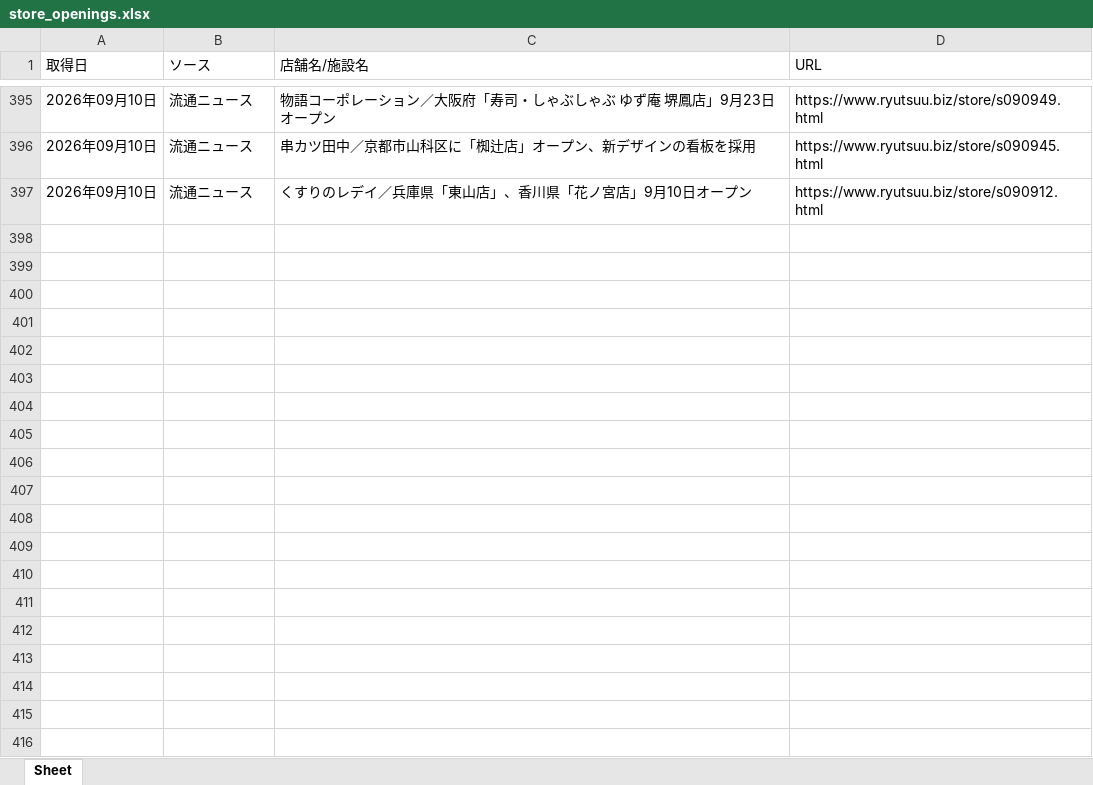
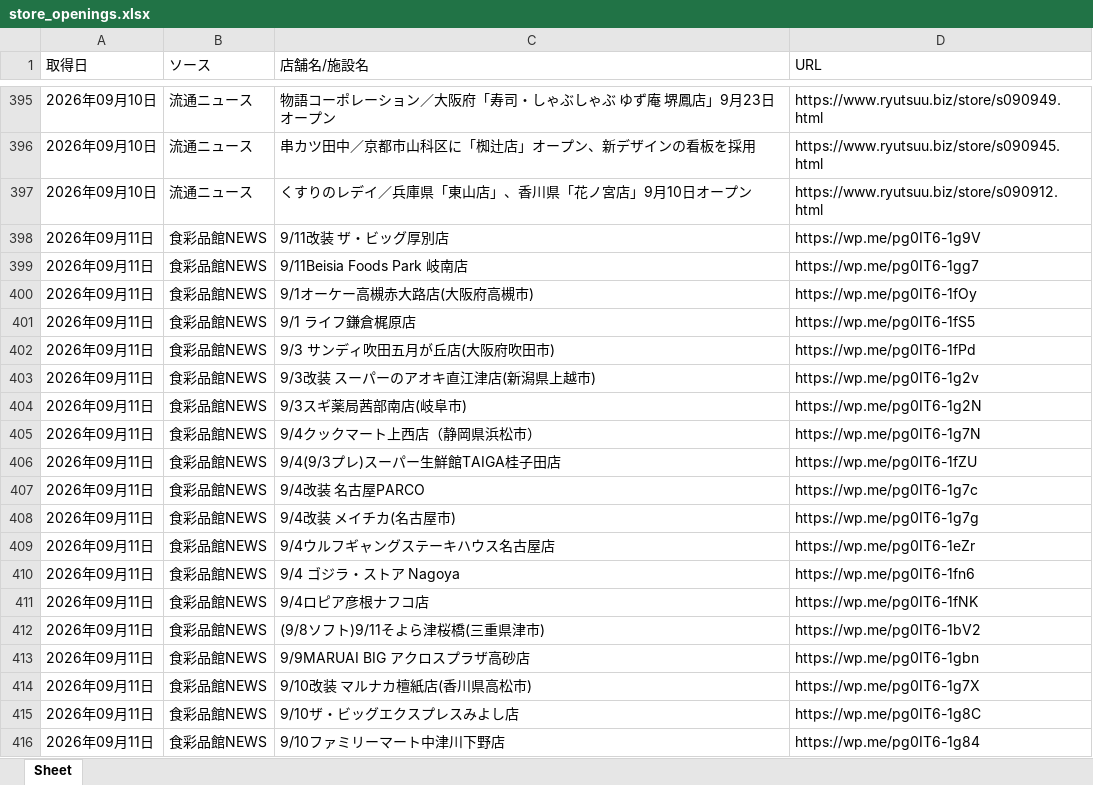
Before and after one commit to yujichan1-hub/newshop_collector, an Excel workbook: data/store_openings.xlsx, sheet Sheet, drawn as a sheet; only a part is shown, gaps mark what is left out; values as stored, in another font and other column widths than the file's, no borders; the diff covers the shown part only; the diff names each change by its address in the sheet, - before the commit and + after, or states it on an @@ line.

```diff
--- a/data/store_openings.xlsx (sheet Sheet)
+++ b/data/store_openings.xlsx (sheet Sheet)
+row 398: 2026年09月11日 | 食彩品館NEWS | 9/11改装 ザ・ビッグ厚別店 | https://wp.me/pg0IT6-1g9V
+row 399: 2026年09月11日 | 食彩品館NEWS | 9/11Beisia Foods Park 岐南店 | https://wp.me/pg0IT6-1gg7
+row 400: 2026年09月11日 | 食彩品館NEWS | 9/1オーケー高槻赤大路店(大阪府高槻市) | https://wp.me/pg0IT6-1fOy
+row 401: 2026年09月11日 | 食彩品館NEWS | 9/1 ライフ鎌倉梶原店 | https://wp.me/pg0IT6-1fS5
+row 402: 2026年09月11日 | 食彩品館NEWS | 9/3 サンディ吹田五月が丘店(大阪府吹田市) | https://wp.me/pg0IT6-1fPd
+row 403: 2026年09月11日 | 食彩品館NEWS | 9/3改装 スーパーのアオキ直江津店(新潟県上越市) | https://wp.me/pg0IT6-1g2v
+row 404: 2026年09月11日 | 食彩品館NEWS | 9/3スギ薬局茜部南店(岐阜市) | https://wp.me/pg0IT6-1g2N
+row 405: 2026年09月11日 | 食彩品館NEWS | 9/4クックマート上西店（静岡県浜松市） | https://wp.me/pg0IT6-1g7N
+row 406: 2026年09月11日 | 食彩品館NEWS | 9/4(9/3プレ)スーパー生鮮館TAIGA桂子田店 | https://wp.me/pg0IT6-1fZU
+row 407: 2026年09月11日 | 食彩品館NEWS | 9/4改装 名古屋PARCO | https://wp.me/pg0IT6-1g7c
+row 408: 2026年09月11日 | 食彩品館NEWS | 9/4改装 メイチカ(名古屋市) | https://wp.me/pg0IT6-1g7g
+row 409: 2026年09月11日 | 食彩品館NEWS | 9/4ウルフギャングステーキハウス名古屋店 | https://wp.me/pg0IT6-1eZr
+row 410: 2026年09月11日 | 食彩品館NEWS | 9/4 ゴジラ・ストア Nagoya | https://wp.me/pg0IT6-1fn6
+row 411: 2026年09月11日 | 食彩品館NEWS | 9/4ロピア彦根ナフコ店 | https://wp.me/pg0IT6-1fNK
+row 412: 2026年09月11日 | 食彩品館NEWS | (9/8ソフト)9/11そよら津桜橋(三重県津市) | https://wp.me/pg0IT6-1bV2
+row 413: 2026年09月11日 | 食彩品館NEWS | 9/9MARUAI BIG アクロスプラザ高砂店 | https://wp.me/pg0IT6-1gbn
+row 414: 2026年09月11日 | 食彩品館NEWS | 9/10改装 マルナカ檀紙店(香川県高松市) | https://wp.me/pg0IT6-1g7X
+row 415: 2026年09月11日 | 食彩品館NEWS | 9/10ザ・ビッグエクスプレスみよし店 | https://wp.me/pg0IT6-1g8C
+row 416: 2026年09月11日 | 食彩品館NEWS | 9/10ファミリーマート中津川下野店 | https://wp.me/pg0IT6-1g84
```
Also changed, not shown: 71 added rows elsewhere in this sheet, 1 other file.
